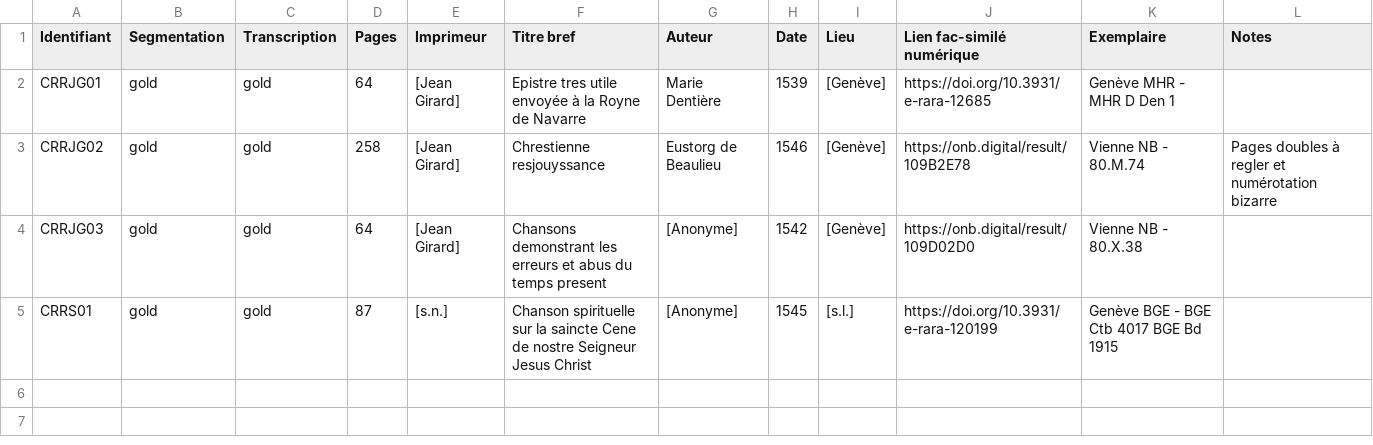
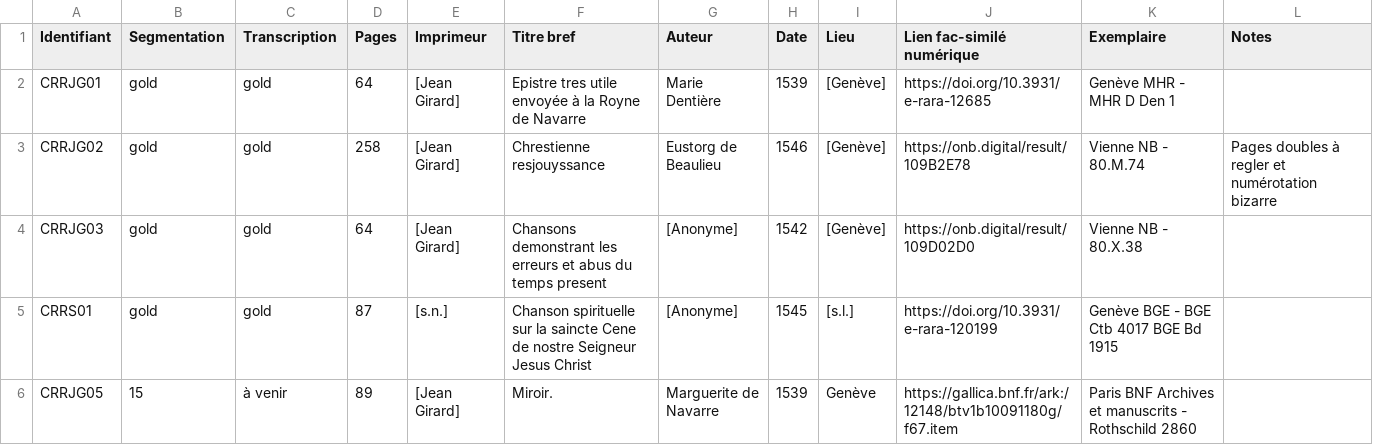
Before and after one commit to SETAFDH/SETAF-autres-romain, a CSV file: Table_CRR_autres_romain.csv, drawn as a sheet; the diff names each change by its address in the sheet, - before the commit and + after, or states it on an @@ line.

Commit message:
Update Table_CRR_autres_romain.csv

```diff
--- a/Table_CRR_autres_romain.csv
+++ b/Table_CRR_autres_romain.csv
+row 6: CRRJG05 | 15 | à venir | 89 | [Jean Girard] | Miroir. | Marguerite de Navarre | 1539 | Genève | https://gallica.bnf.fr/ark:/12148/btv1b10091180g/f67.item | Paris BNF Archives et manuscrits - Rothschild 2860
```
